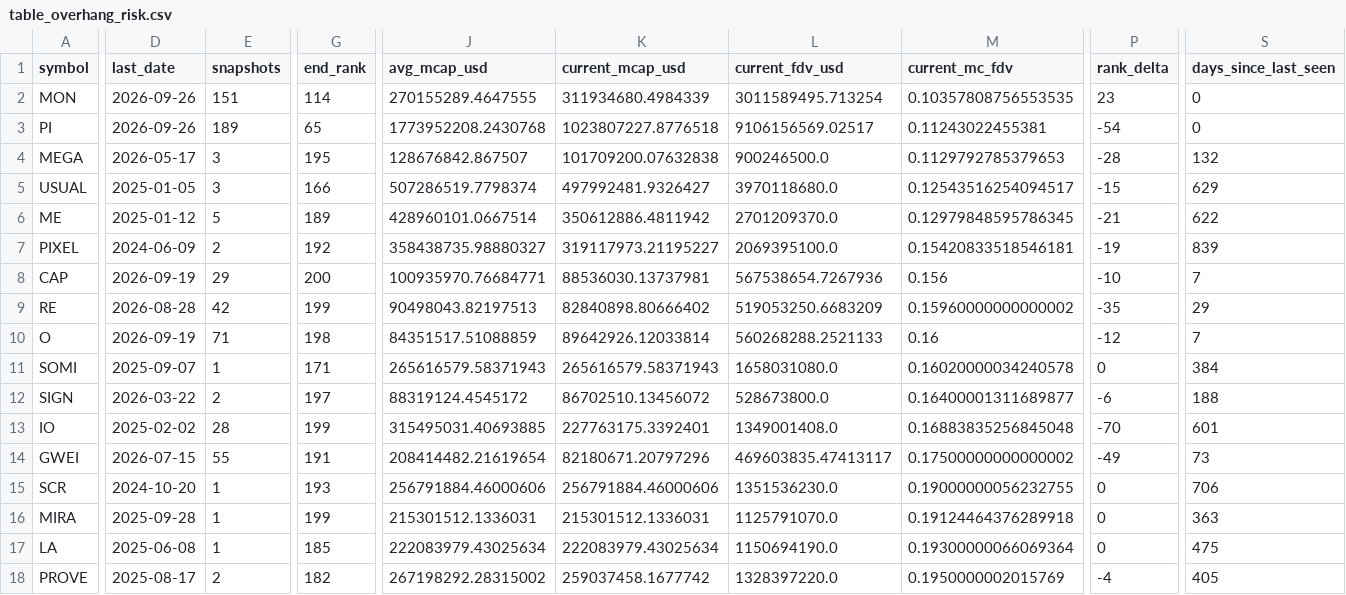
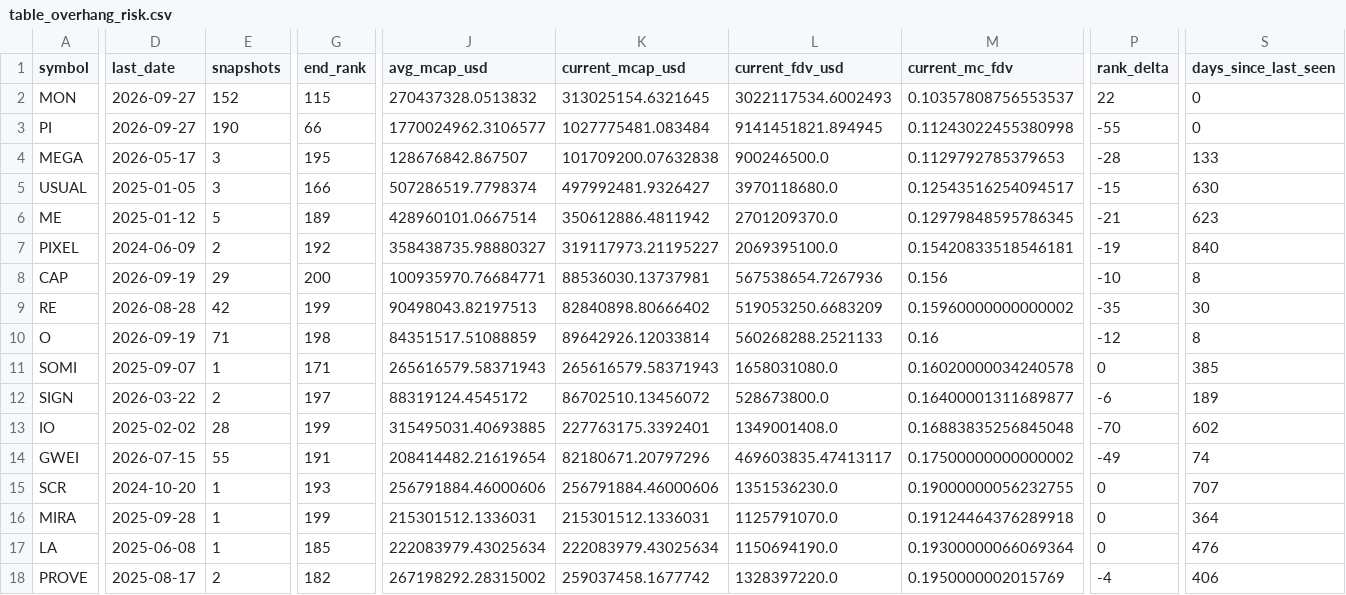
Before and after one commit to udipta-dev/rank-radar, a CSV file: data/out/table_overhang_risk.csv, drawn as a sheet; only a part is shown, gaps mark what is left out; the diff covers the shown part only; the diff names each change by its address in the sheet, - before the commit and + after, or states it on an @@ line.

```diff
--- a/data/out/table_overhang_risk.csv
+++ b/data/out/table_overhang_risk.csv
-D2:D3 (last_date): 2026-09-26
+D2:D3 (last_date): 2026-09-27
-E2 (snapshots): 151
+E2 (snapshots): 152
-G2 (end_rank): 114
+G2 (end_rank): 115
-J2 (avg_mcap_usd): 270155289.4647555
+J2 (avg_mcap_usd): 270437328.0513832
-K2 (current_mcap_usd): 311934680.4984339
+K2 (current_mcap_usd): 313025154.6321645
-L2 (current_fdv_usd): 3011589495.713254
+L2 (current_fdv_usd): 3022117534.6002493
-M2 (current_mc_fdv): 0.10357808756553535
+M2 (current_mc_fdv): 0.10357808756553537
-P2 (rank_delta): 23
+P2 (rank_delta): 22
-E3 (snapshots): 189
+E3 (snapshots): 190
-G3 (end_rank): 65
+G3 (end_rank): 66
-J3 (avg_mcap_usd): 1773952208.2430768
+J3 (avg_mcap_usd): 1770024962.3106577
-K3 (current_mcap_usd): 1023807227.8776518
+K3 (current_mcap_usd): 1027775481.083484
-L3 (current_fdv_usd): 9106156569.02517
+L3 (current_fdv_usd): 9141451821.894945
-M3 (current_mc_fdv): 0.11243022455381
+M3 (current_mc_fdv): 0.11243022455380998
-P3 (rank_delta): -54
+P3 (rank_delta): -55
-S4 (days_since_last_seen): 132
+S4 (days_since_last_seen): 133
-S5 (days_since_last_seen): 629
+S5 (days_since_last_seen): 630
-S6 (days_since_last_seen): 622
+S6 (days_since_last_seen): 623
-S7 (days_since_last_seen): 839
+S7 (days_since_last_seen): 840
-S8 (days_since_last_seen): 7
+S8 (days_since_last_seen): 8
-S9 (days_since_last_seen): 29
+S9 (days_since_last_seen): 30
-S10 (days_since_last_seen): 7
+S10 (days_since_last_seen): 8
-S11 (days_since_last_seen): 384
+S11 (days_since_last_seen): 385
-S12 (days_since_last_seen): 188
+S12 (days_since_last_seen): 189
-S13 (days_since_last_seen): 601
+S13 (days_since_last_seen): 602
-S14 (days_since_last_seen): 73
+S14 (days_since_last_seen): 74
-S15 (days_since_last_seen): 706
+S15 (days_since_last_seen): 707
-S16 (days_since_last_seen): 363
+S16 (days_since_last_seen): 364
-S17 (days_since_last_seen): 475
+S17 (days_since_last_seen): 476
-S18 (days_since_last_seen): 405
+S18 (days_since_last_seen): 406
```
Also changed, not shown: 1 added row, 1 removed row and 106 edited cells elsewhere in this file, data/out/table_climbers_overall.csv, data/out/table_high_conviction_climbers.csv, 15 other files.
